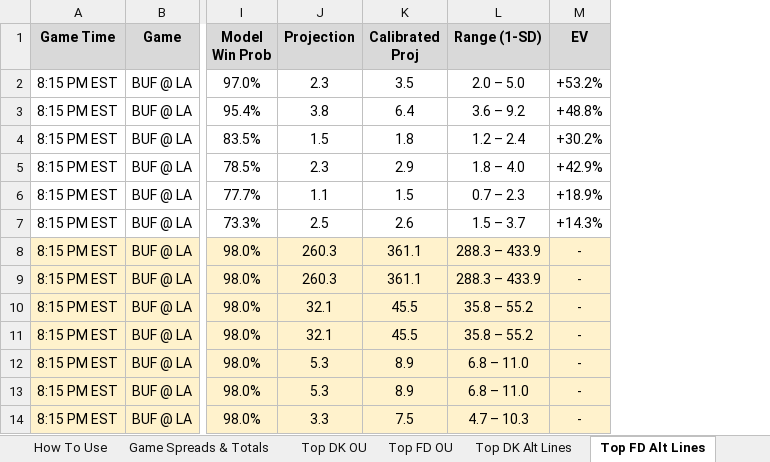
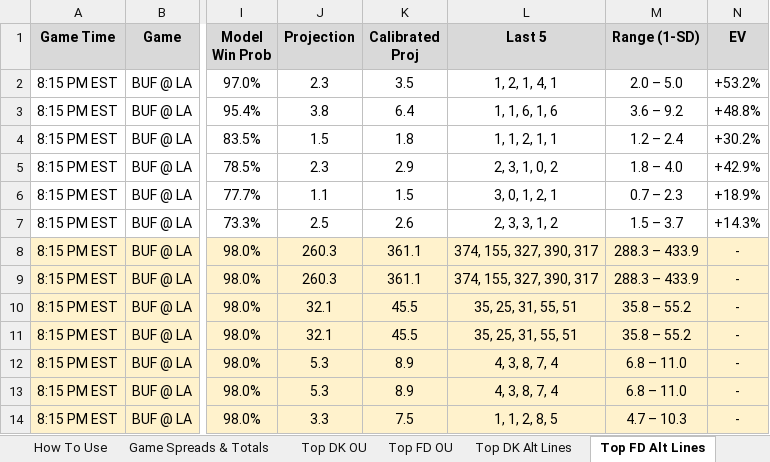
Before and after one commit to RhettTitus/nfl-dashboard, an Excel workbook: data/10-12-26.xlsx, sheet Top FD Alt Lines, drawn as a sheet; only a part is shown, gaps mark what is left out; values as stored, in another font and other column widths than the file's, no borders; the diff names each change by its address in the sheet, - before the commit and + after, or states it on an @@ line.

```diff
--- a/data/10-12-26.xlsx (sheet Top FD Alt Lines)
+++ b/data/10-12-26.xlsx (sheet Top FD Alt Lines)
+column L (Last 5), rows 2-14: 1, 2, 1, 4, 1 | 1, 1, 6, 1, 6 | 1, 1, 2, 1, 1 | 2, 3, 1, 0, 2 | 3, 0, 1, 2, 1 | 2, 3, 3, 1, 2 | 374, 155, 327, 390, 317 | 374, 155, 327, 390, 317 | 35, 25, 31, 55, 51 | 35, 25, 31, 55, 51 | 4, 3, 8, 7, 4 | 4, 3, 8, 7, 4 | 1, 1, 2, 8, 5
```
Also changed, not shown: sheet Top DK Alt Lines, sheet Top DK OU, sheet Top FD OU, data/SEASON_2026_PLAYER_PROFILES.xlsx.
